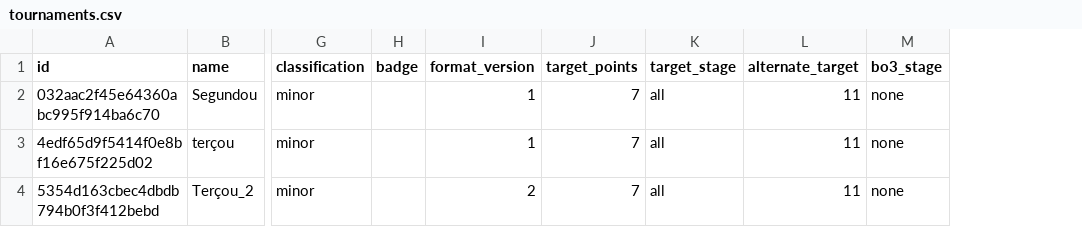
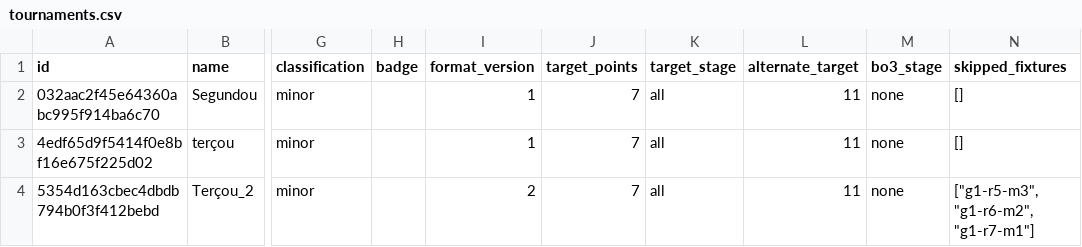
Before and after one commit to heitormachd/Immer-Pong, a CSV file: data/tournaments.csv, drawn as a sheet; only a part is shown, gaps mark what is left out; the diff names each change by its address in the sheet, - before the commit and + after, or states it on an @@ line.

Commit message:
Add skipped_fixtures column to tournaments and remove first server display in live template
- Updated tournaments.csv to include a new column 'skipped_fixtures' for tracking skipped matches.
- Modified live.html to remove the display of the first server information, prompting users to choose who serves first instead.

```diff
--- a/data/tournaments.csv
+++ b/data/tournaments.csv
+column N (skipped_fixtures), rows 2-4: [] | [] | ["g1-r5-m3", "g1-r6-m2", "g1-r7-m1"]
```
Also changed, not shown: 2 other files.
